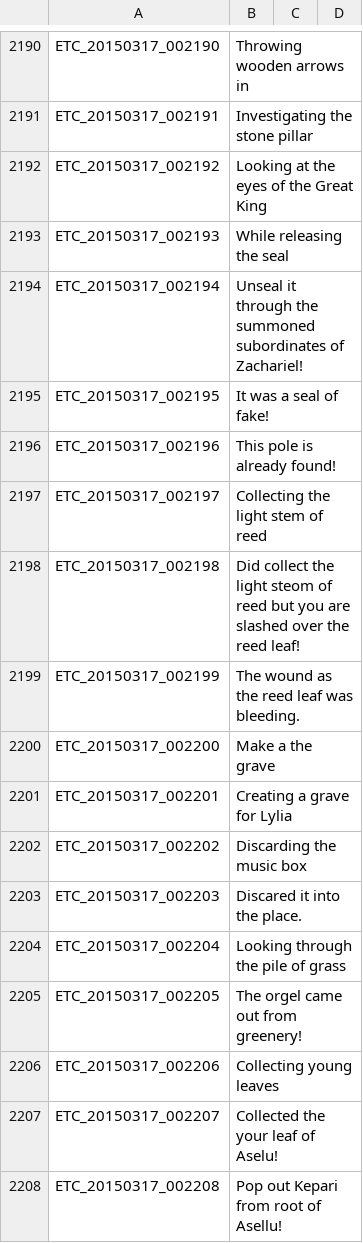
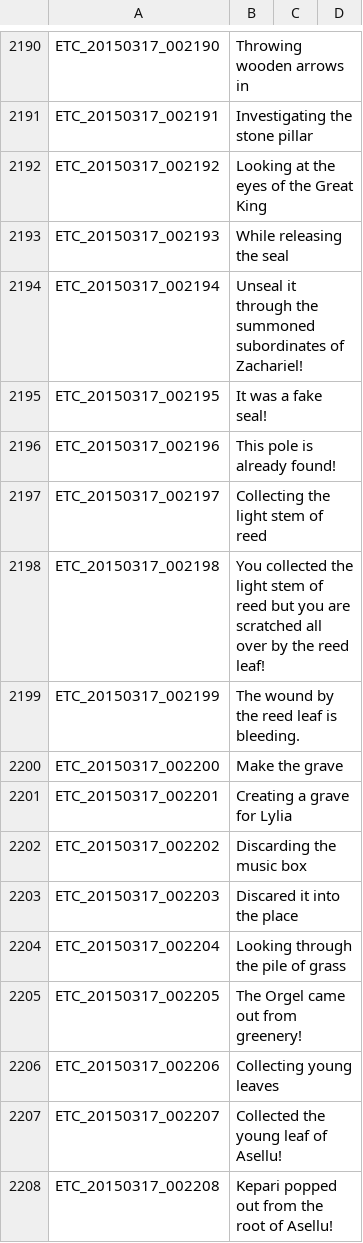
Before and after one commit to marikim/EnglishTranslation, a TSV file: ETC_en.tsv, drawn as a sheet; only a part is shown, gaps mark what is left out; the diff covers the shown part only.

Commit message:
Update ETC_en.tsv lines 2058-2569
1. Rephrased the previous English translations.
2. I changed some of the dialogue into a third-person view to remove some inconsistencies.
3. I'm planning on proofreading lines 1-3000 this week to correct anything I may have missed.

```diff
--- a/ETC_en.tsv
+++ b/ETC_en.tsv
@@ -2194,15 +2194,15 @@ ETC_20150317_002193	While releasing the seal
 ETC_20150317_002194	Unseal it through the summoned subordinates of Zachariel!
-ETC_20150317_002195	It was a seal of fake!
+ETC_20150317_002195	It was a fake seal!
 ETC_20150317_002196	This pole is already found!
 ETC_20150317_002197	Collecting the light stem of reed
-ETC_20150317_002198	Did collect the light steom of reed but you are slashed over the reed leaf!
-ETC_20150317_002199	The wound as the reed leaf was bleeding.
-ETC_20150317_002200	Make a the grave
+ETC_20150317_002198	You collected the light stem of reed but you are scratched all over by the reed leaf!
+ETC_20150317_002199	The wound by the reed leaf is bleeding.
+ETC_20150317_002200	Make the grave
 ETC_20150317_002201	Creating a grave for Lylia
 ETC_20150317_002202	Discarding the music box
-ETC_20150317_002203	Discared it into the place.
+ETC_20150317_002203	Discared it into the place
 ETC_20150317_002204	Looking through the pile of grass
-ETC_20150317_002205	The orgel came out from greenery!
+ETC_20150317_002205	The Orgel came out from greenery!
 ETC_20150317_002206	Collecting young leaves
-ETC_20150317_002207	Collected the your leaf of Aselu!
-ETC_20150317_002208	Pop out Kepari from root of Asellu!
+ETC_20150317_002207	Collected the young leaf of Asellu!
+ETC_20150317_002208	Kepari popped out from the root of Asellu!
```
Also changed, not shown: 126 edited cells elsewhere in this file.
